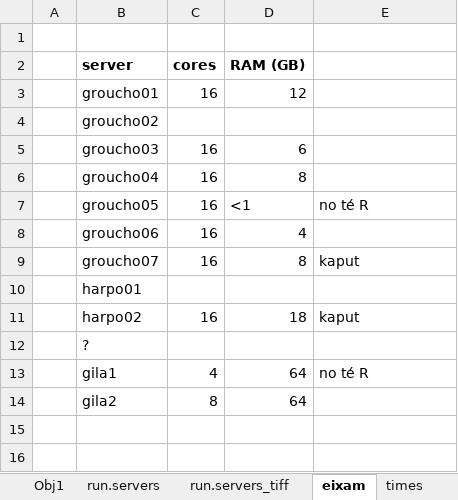
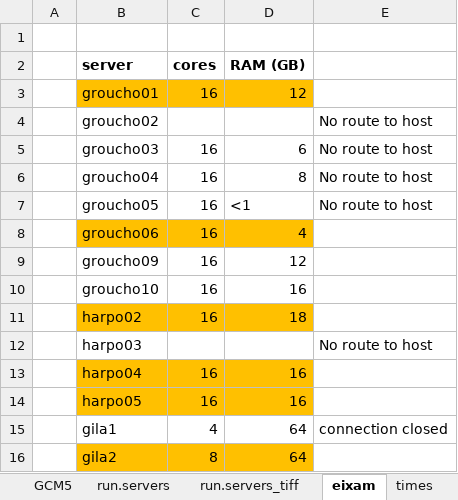
Before and after one commit to nuaquilue/MEDFIRE, an Excel workbook: scenarios.xlsx, sheet eixam, drawn as a sheet; values as stored, in another font and other column widths than the file's, no borders; removed rows and columns are numbered as before the commit, all else as after; the diff names each change by its address in the sheet, - before the commit and + after, or states it on an @@ line.

```diff
--- a/scenarios.xlsx (sheet eixam)
+++ b/scenarios.xlsx (sheet eixam)
-sheet tab: Obj1
+sheet tab: GCM5
-B3:D3 fill: none
+B3:D3 fill: #FFC000
-E4:E6: (empty)
+E4:E6: No route to host
-E7: no té R
+E7: No route to host
-B8:D8 fill: none
+B8:D8 fill: #FFC000
-row 9:  | groucho07 | 16 | 8 | kaput
-row 10:  | harpo01
+row 9:  | groucho09 | 16 | 12
+row 10:  | groucho10 | 16 | 16
-B11:D11 fill: none
+B11:D11 fill: #FFC000
-E11: kaput
+E11: (empty)
-row 12:  | ?
+row 12:  | harpo03 |  |  | No route to host
+row 13:  | harpo04 | 16 | 16
+row 14:  | harpo05 | 16 | 16
-E15: no té R
+E15: connection closed
-B16:D16 fill: none
+B16:D16 fill: #FFC000
```
Also changed, not shown: sheet run.servers, sheet GCM5, other sheet tabs, formulas that keep their value.
